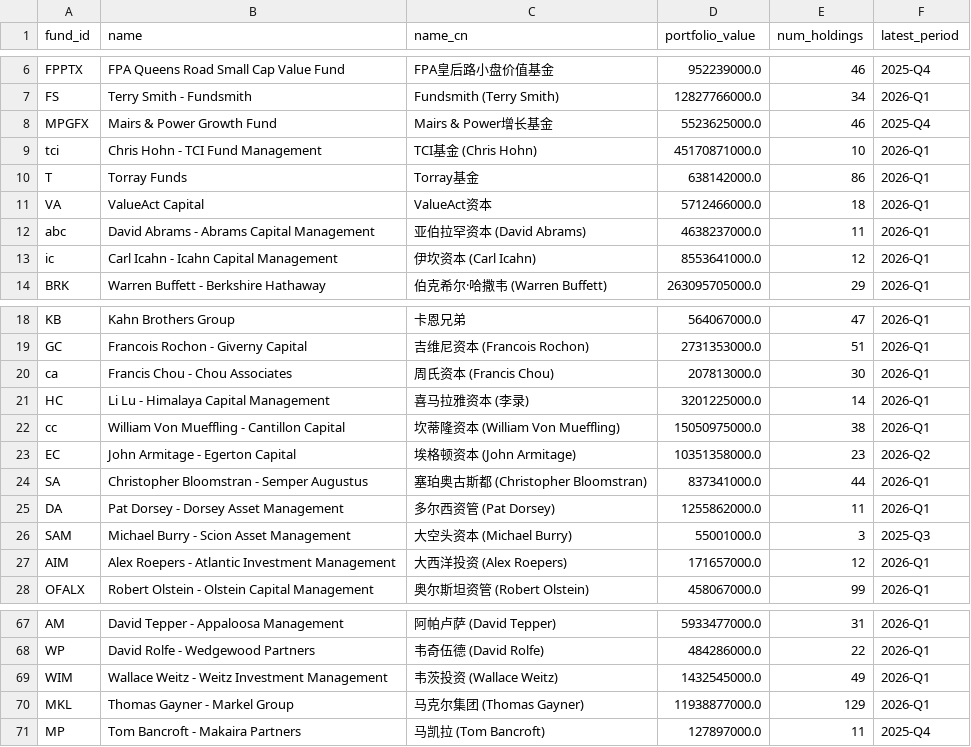
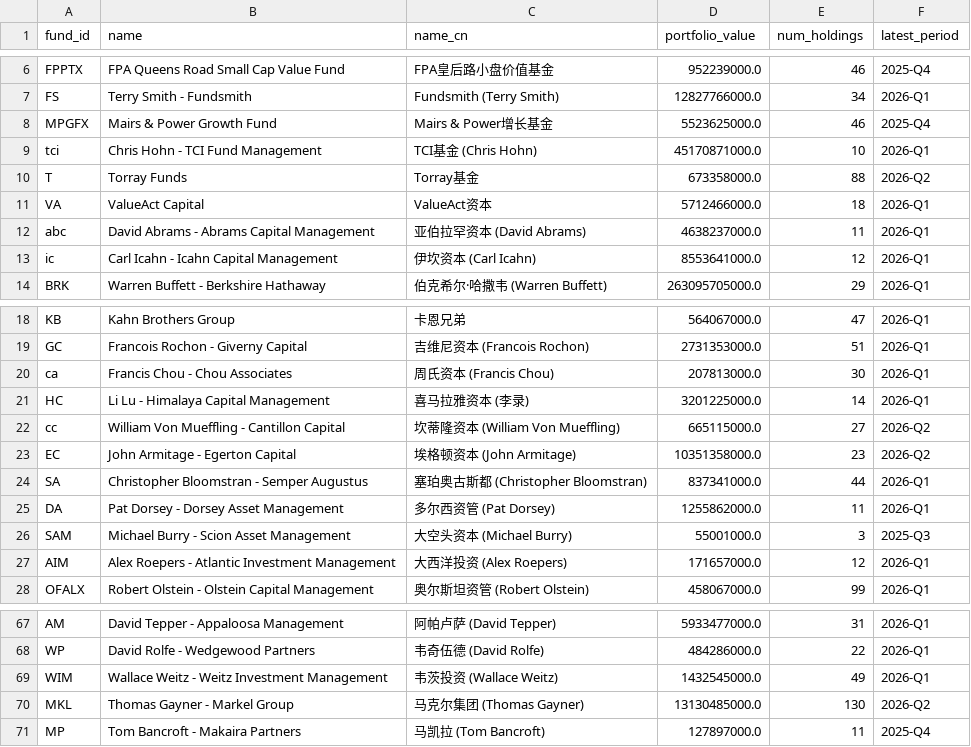
Before and after one commit to Kenneth-Top/13F-Holdings-Analyzer, a CSV file: data/funds.csv, drawn as a sheet; only a part is shown, gaps mark what is left out.

```diff
--- a/data/funds.csv
+++ b/data/funds.csv
@@ -9,3 +9,3 @@ MPGFX,Mairs & Power Growth Fund,Mairs & Power增长基金,5523625000.0,46,2025-Q
 tci,Chris Hohn - TCI Fund Management,TCI基金 (Chris Hohn),45170871000.0,10,2026-Q1
-T,Torray Funds,Torray基金,638142000.0,86,2026-Q1
+T,Torray Funds,Torray基金,673358000.0,88,2026-Q2
 VA,ValueAct Capital,ValueAct资本,5712466000.0,18,2026-Q1
@@ -21,3 +21,3 @@ ca,Francis Chou - Chou Associates,周氏资本 (Francis Chou),207813000.0,30,202
 HC,Li Lu - Himalaya Capital Management,喜马拉雅资本 (李录),3201225000.0,14,2026-Q1
-cc,William Von Mueffling - Cantillon Capital,坎蒂隆资本 (William Von Mueffling),15050975000.0,38,2026-Q1
+cc,William Von Mueffling - Cantillon Capital,坎蒂隆资本 (William Von Mueffling),665115000.0,27,2026-Q2
 EC,John Armitage - Egerton Capital,埃格顿资本 (John Armitage),10351358000.0,23,2026-Q2
@@ -69,3 +69,3 @@ WP,David Rolfe - Wedgewood Partners,韦奇伍德 (David Rolfe),484286000.0,22,20
 WIM,Wallace Weitz - Weitz Investment Management,韦茨投资 (Wallace Weitz),1432545000.0,49,2026-Q1
-MKL,Thomas Gayner - Markel Group,马克尔集团 (Thomas Gayner),11938877000.0,129,2026-Q1
+MKL,Thomas Gayner - Markel Group,马克尔集团 (Thomas Gayner),13130485000.0,130,2026-Q2
 MP,Tom Bancroft - Makaira Partners,马凯拉 (Tom Bancroft),127897000.0,11,2025-Q4
```
Also changed, not shown: data/holdings/FE/2026-Q1.csv, data/holdings/FFH/2026-Q1.csv, 3 other files.
